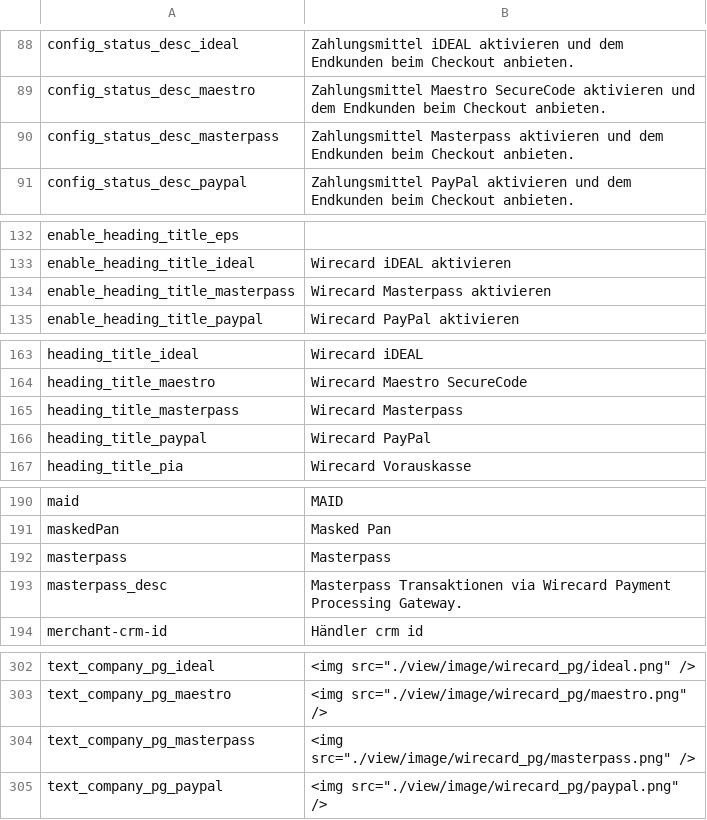
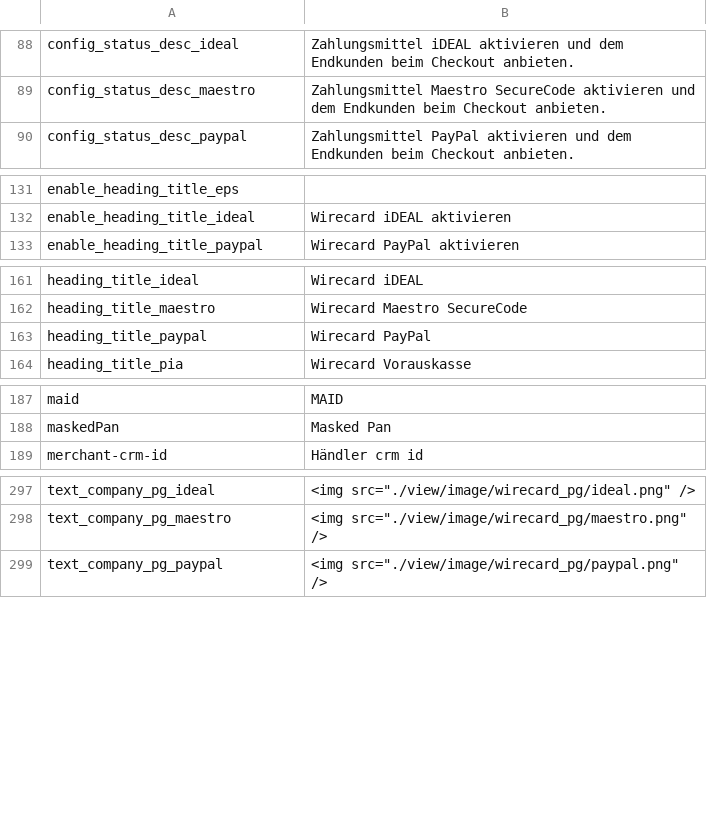
Before and after one commit to wirecard/magento-ee, a CSV file: app/locale/de_AT/WirecardEE_PaymentGateway.csv, drawn as a sheet; only a part is shown, gaps mark what is left out; the diff covers the shown part only; the diff names each change by its address in the sheet, - before the commit and + after, or states it on an @@ line.

Commit message:
Remove masterpass translations and config

```diff
--- a/app/locale/de_AT/WirecardEE_PaymentGateway.csv
+++ b/app/locale/de_AT/WirecardEE_PaymentGateway.csv
-row 90: config_status_desc_masterpass | Zahlungsmittel Masterpass aktivieren und dem Endkunden beim Checkout anbieten.
-row 134: enable_heading_title_masterpass | Wirecard Masterpass aktivieren
-row 165: heading_title_masterpass | Wirecard Masterpass
-row 192: masterpass | Masterpass
-row 193: masterpass_desc | Masterpass Transaktionen via Wirecard Payment Processing Gateway.
-row 304: text_company_pg_masterpass | <img src="./view/image/wirecard_pg/masterpass.png" />
```
Also changed, not shown: 1 removed row elsewhere in this file, app/locale/de_CH/WirecardEE_PaymentGateway.csv, app/locale/de_DE/WirecardEE_PaymentGateway.csv, 10 other files.
